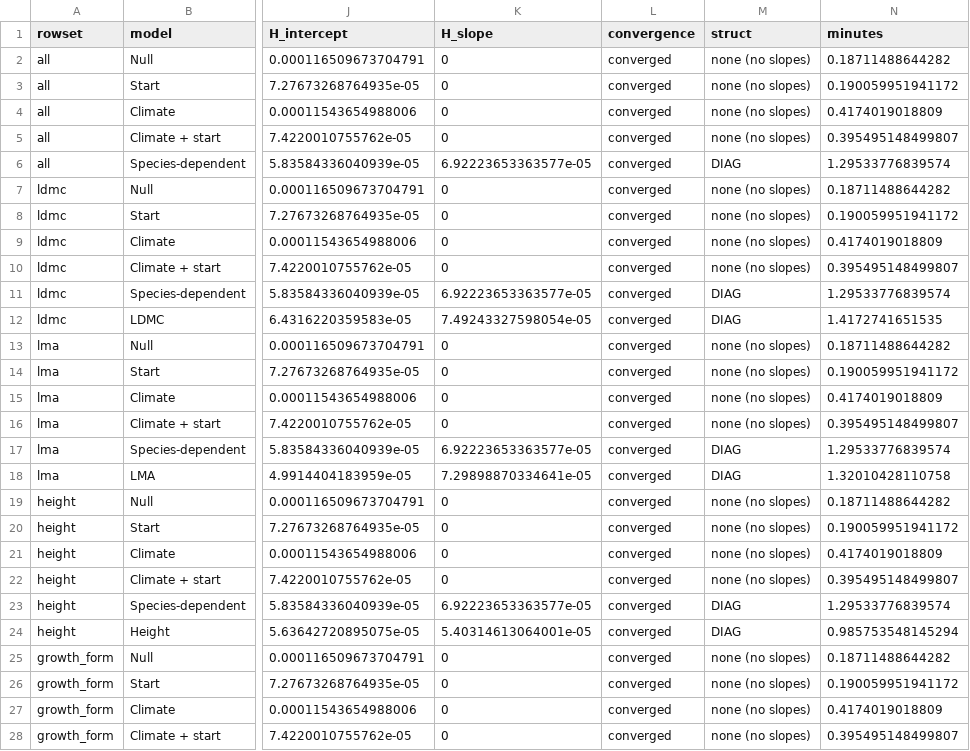
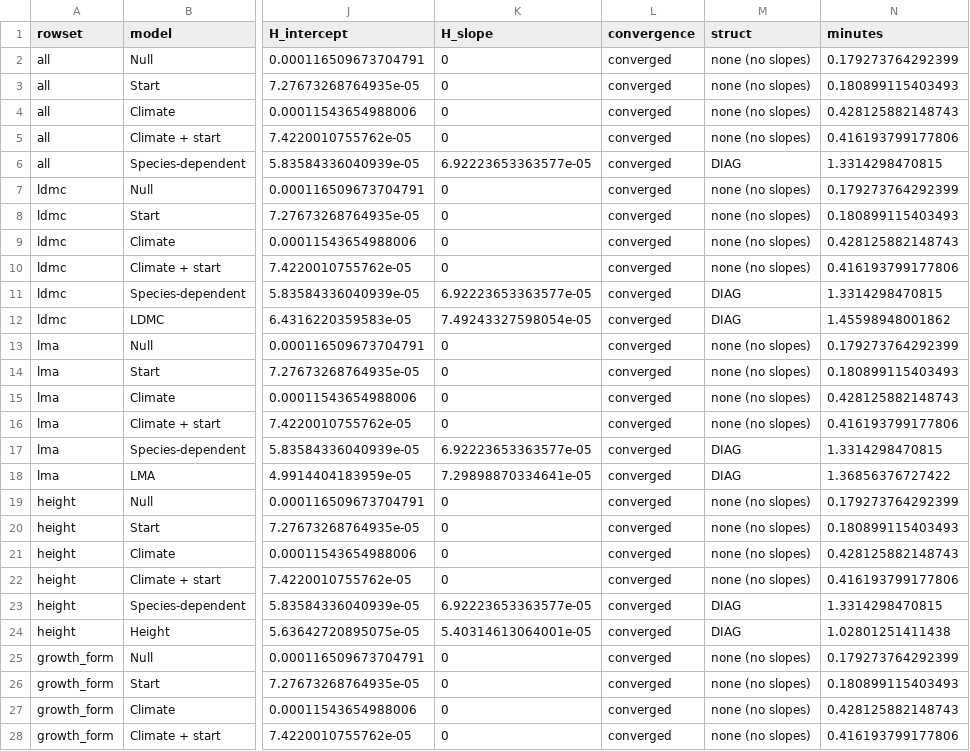
Before and after one commit to billurbektas/TransPlant_winners_losers, a CSV file: data/derived/05_ladder_fit/heterogeneity.csv, drawn as a sheet; only a part is shown, gaps mark what is left out; the diff covers the shown part only; the diff names each change by its address in the sheet, - before the commit and + after, or states it on an @@ line.

```diff
--- a/data/derived/05_ladder_fit/heterogeneity.csv
+++ b/data/derived/05_ladder_fit/heterogeneity.csv
-N2 (minutes): 0.18711488644282
+N2 (minutes): 0.179273764292399
-N3 (minutes): 0.190059951941172
+N3 (minutes): 0.180899115403493
-N4 (minutes): 0.4174019018809
+N4 (minutes): 0.428125882148743
-N5 (minutes): 0.395495148499807
+N5 (minutes): 0.416193799177806
-N6 (minutes): 1.29533776839574
+N6 (minutes): 1.3314298470815
-N7 (minutes): 0.18711488644282
+N7 (minutes): 0.179273764292399
-N8 (minutes): 0.190059951941172
+N8 (minutes): 0.180899115403493
-N9 (minutes): 0.4174019018809
+N9 (minutes): 0.428125882148743
-N10 (minutes): 0.395495148499807
+N10 (minutes): 0.416193799177806
-N11 (minutes): 1.29533776839574
+N11 (minutes): 1.3314298470815
-N12 (minutes): 1.4172741651535
+N12 (minutes): 1.45598948001862
-N13 (minutes): 0.18711488644282
+N13 (minutes): 0.179273764292399
-N14 (minutes): 0.190059951941172
+N14 (minutes): 0.180899115403493
-N15 (minutes): 0.4174019018809
+N15 (minutes): 0.428125882148743
-N16 (minutes): 0.395495148499807
+N16 (minutes): 0.416193799177806
-N17 (minutes): 1.29533776839574
+N17 (minutes): 1.3314298470815
-N18 (minutes): 1.32010428110758
+N18 (minutes): 1.36856376727422
-N19 (minutes): 0.18711488644282
+N19 (minutes): 0.179273764292399
-N20 (minutes): 0.190059951941172
+N20 (minutes): 0.180899115403493
-N21 (minutes): 0.4174019018809
+N21 (minutes): 0.428125882148743
-N22 (minutes): 0.395495148499807
+N22 (minutes): 0.416193799177806
-N23 (minutes): 1.29533776839574
+N23 (minutes): 1.3314298470815
-N24 (minutes): 0.985753548145294
+N24 (minutes): 1.02801251411438
-N25 (minutes): 0.18711488644282
+N25 (minutes): 0.179273764292399
-N26 (minutes): 0.190059951941172
+N26 (minutes): 0.180899115403493
-N27 (minutes): 0.4174019018809
+N27 (minutes): 0.428125882148743
-N28 (minutes): 0.395495148499807
+N28 (minutes): 0.416193799177806
```
Also changed, not shown: 15 edited cells elsewhere in this file, data/derived/06_ladder_predict/fold_summary.csv, data/derived/07c_ladder_fit/heterogeneity.csv, 13 other files.
